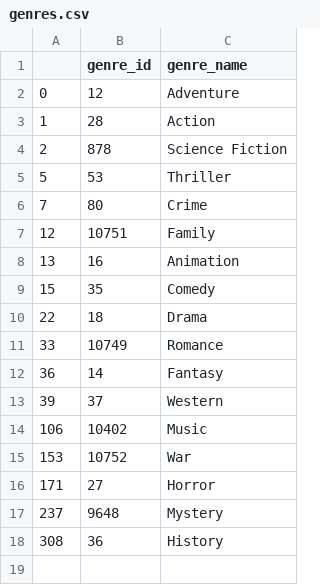
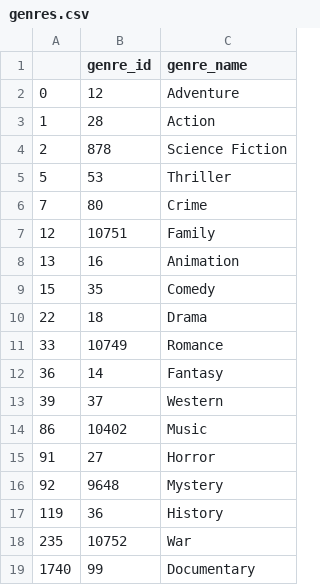
Before and after one commit to domenicapalominoh-lang/me204-final-project, a CSV file: data/processed/genres.csv, drawn as a sheet.

```diff
--- a/data/processed/genres.csv
+++ b/data/processed/genres.csv
@@ -13,6 +13,7 @@
 39,37,Western
-106,10402,Music
-153,10752,War
-171,27,Horror
-237,9648,Mystery
-308,36,History
+86,10402,Music
+91,27,Horror
+92,9648,Mystery
+119,36,History
+235,10752,War
+1740,99,Documentary
```
Also changed, not shown: 20 other files.
